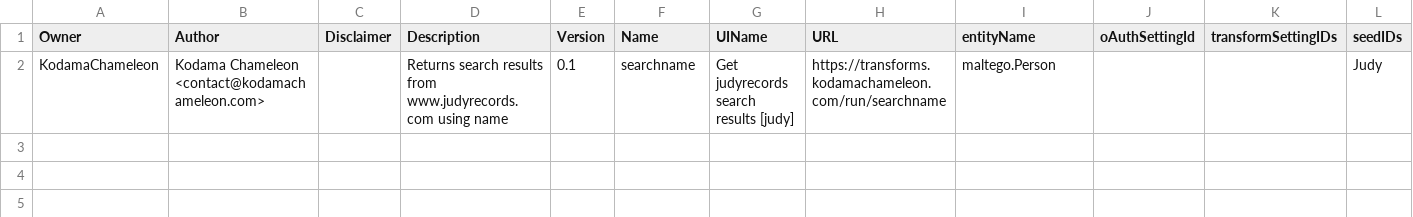
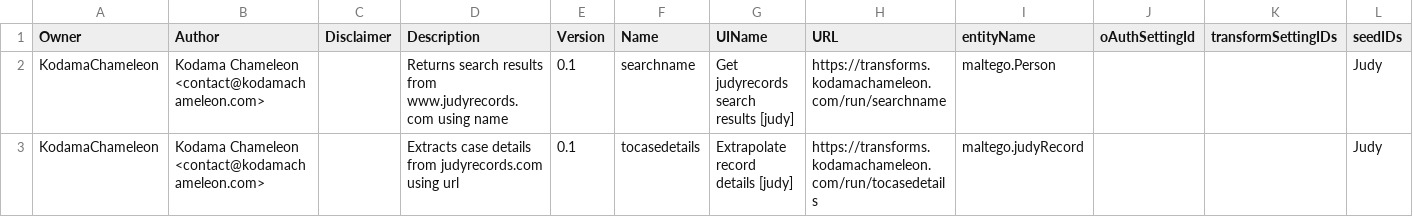
Before and after one commit to kodamaChameleon/judy-maltego, a CSV file: transforms.csv, drawn as a sheet.

Commit message:
Add toCaseDetails

```diff
--- a/transforms.csv
+++ b/transforms.csv
@@ -2 +2,2 @@ Owner,Author,Disclaimer,Description,Version,Name,UIName,URL,entityName,oAuthSett
 KodamaChameleon,Kodama Chameleon <contact@kodamachameleon.com>,,Returns search results from www.judyrecords.com using name,0.1,searchname,Get judyrecords search results [judy],https://transforms.kodamachameleon.com/run/searchname,maltego.Person,,,Judy
+KodamaChameleon,Kodama Chameleon <contact@kodamachameleon.com>,,Extracts case details from judyrecords.com using url,0.1,tocasedetails,Extrapolate record details [judy],https://transforms.kodamachameleon.com/run/tocasedetails,maltego.judyRecord,,,Judy
```
Also changed, not shown: 3 other files.
